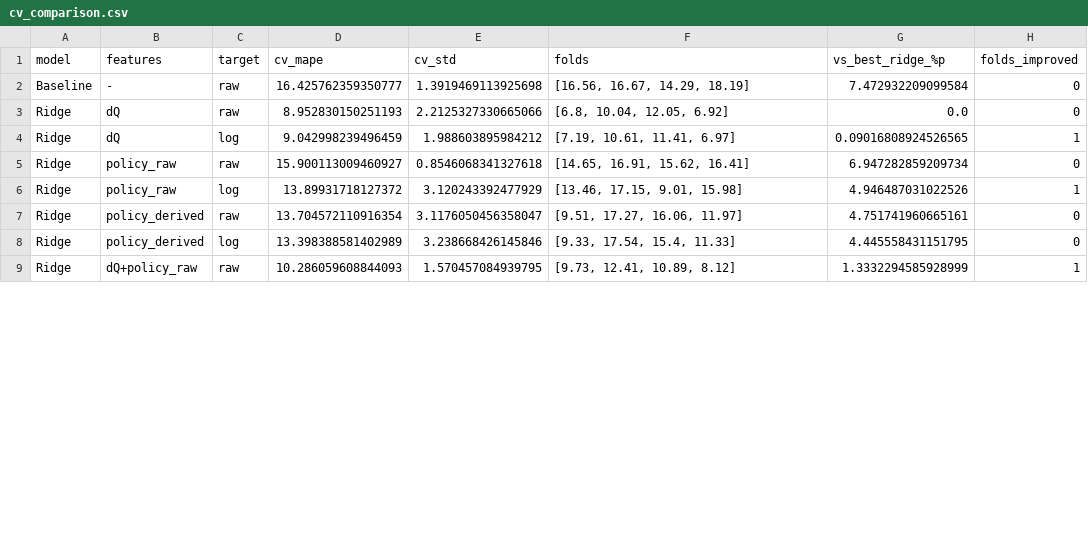
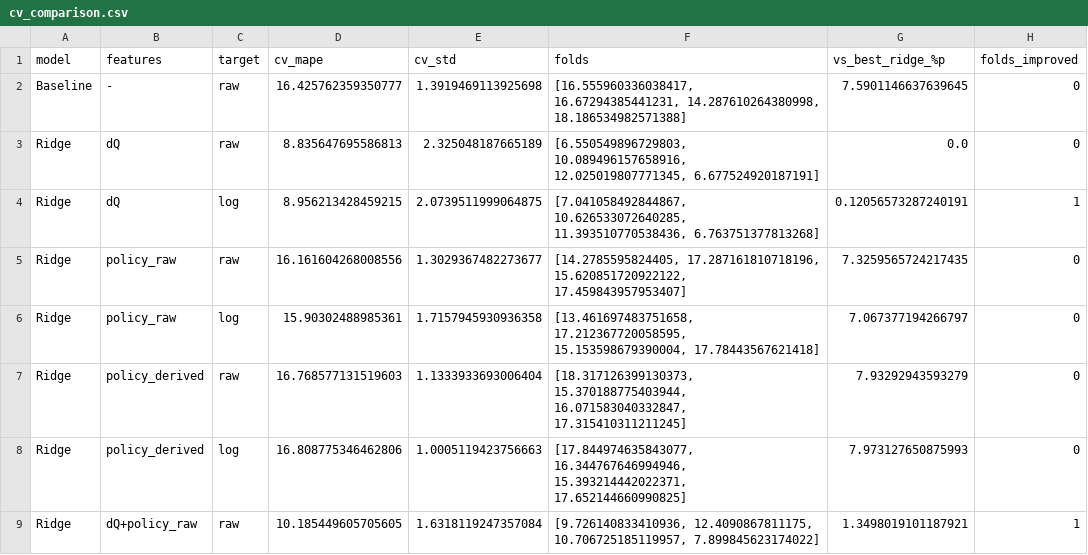
Before and after one commit to minsol1/ess-battery-project, a CSV file: results/cv_comparison.csv, drawn as a sheet; only a part is shown; the diff covers the shown part only.

```diff
--- a/results/cv_comparison.csv
+++ b/results/cv_comparison.csv
@@ -1,9 +1,9 @@
 model,features,target,cv_mape,cv_std,folds,vs_best_ridge_%p,folds_improved
-Baseline,-,raw,16.425762359350777,1.3919469113925698,"[16.56, 16.67, 14.29, 18.19]",7.472932209099584,0
-Ridge,dQ,raw,8.952830150251193,2.2125327330665066,"[6.8, 10.04, 12.05, 6.92]",0.0,0
-Ridge,dQ,log,9.042998239496459,1.988603895984212,"[7.19, 10.61, 11.41, 6.97]",0.09016808924526565,1
-Ridge,policy_raw,raw,15.900113009460927,0.8546068341327618,"[14.65, 16.91, 15.62, 16.41]",6.947282859209734,0
-Ridge,policy_raw,log,13.89931718127372,3.120243392477929,"[13.46, 17.15, 9.01, 15.98]",4.946487031022526,1
-Ridge,policy_derived,raw,13.704572110916354,3.1176050456358047,"[9.51, 17.27, 16.06, 11.97]",4.751741960665161,0
-Ridge,policy_derived,log,13.398388581402989,3.238668426145846,"[9.33, 17.54, 15.4, 11.33]",4.445558431151795,0
-Ridge,dQ+policy_raw,raw,10.286059608844093,1.570457084939795,"[9.73, 12.41, 10.89, 8.12]",1.3332294585928999,1
+Baseline,-,raw,16.425762359350777,1.3919469113925698,"[16.555960336038417, 16.67294385441231, 14.287610264380998, 18.186534982571388]",7.5901146637639645,0
+Ridge,dQ,raw,8.835647695586813,2.325048187665189,"[6.550549896729803, 10.089496157658916, 12.025019807771345, 6.677524920187191]",0.0,0
+Ridge,dQ,log,8.956213428459215,2.0739511999064875,"[7.041058492844867, 10.626533072640285, 11.393510770538436, 6.763751377813268]",0.12056573287240191,1
+Ridge,policy_raw,raw,16.161604268008556,1.3029367482273677,"[14.2785595824405, 17.287161810718196, 15.620851720922122, 17.459843957953407]",7.3259565724217435,0
+Ridge,policy_raw,log,15.90302488985361,1.7157945930936358,"[13.461697483751658, 17.212367720058595, 15.153598679390004, 17.78443567621418]",7.067377194266797,0
+Ridge,policy_derived,raw,16.768577131519603,1.1333933693006404,"[18.317126399130373, 15.370188775403944, 16.071583040332847, 17.315410311211245]",7.93292943593279,0
+Ridge,policy_derived,log,16.808775346462806,1.0005119423756663,"[17.844974635843077, 16.344767646994946, 15.393214442022371, 17.652144660990825]",7.973127650875993,0
+Ridge,dQ+policy_raw,raw,10.185449605705605,1.6318119247357084,"[9.726140833410936, 12.4090867811175, 10.706725185119957, 7.899845623174022]",1.3498019101187921,1
```
Also changed, not shown: 9 added rows, 1 removed row and 21 edited cells elsewhere in this file, results/cv_diagnostics.csv, results/model_performance.csv, 30 other files.
